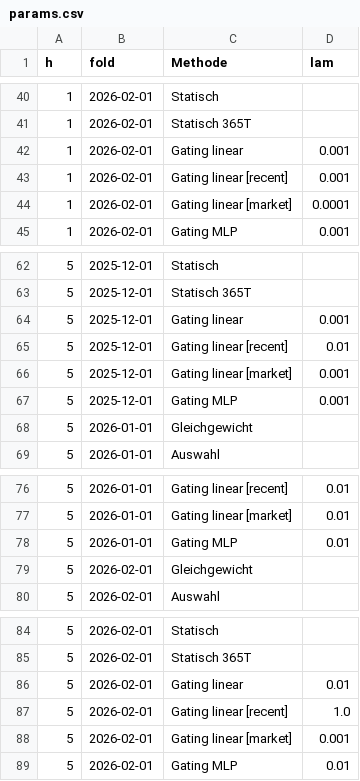
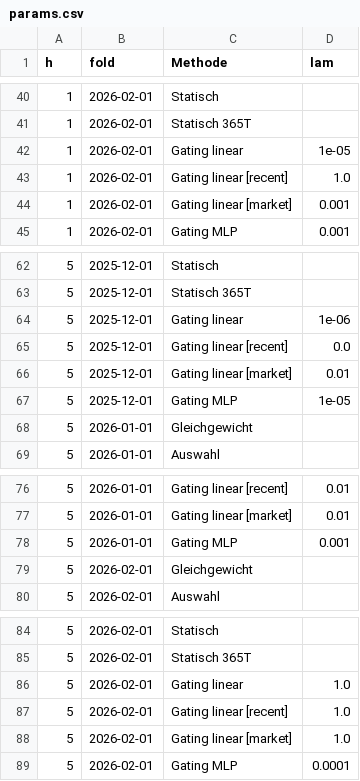
Before and after one commit to ihringerlinus/Learning_to_Forecast_Time-Series_with_Multiple_Experts, a CSV file: src/results/runs/binance_walkforward/params.csv, drawn as a sheet; only a part is shown, gaps mark what is left out; the diff covers the shown part only.

```diff
--- a/src/results/runs/binance_walkforward/params.csv
+++ b/src/results/runs/binance_walkforward/params.csv
@@ -41,5 +41,5 @@ h,fold,Methode,lam
 1,2026-02-01,Statisch 365T,
-1,2026-02-01,Gating linear,0.001
-1,2026-02-01,Gating linear [recent],0.001
-1,2026-02-01,Gating linear [market],0.0001
+1,2026-02-01,Gating linear,1e-05
+1,2026-02-01,Gating linear [recent],1.0
+1,2026-02-01,Gating linear [market],0.001
 1,2026-02-01,Gating MLP,0.001
@@ -63,6 +63,6 @@ h,fold,Methode,lam
 5,2025-12-01,Statisch 365T,
-5,2025-12-01,Gating linear,0.001
-5,2025-12-01,Gating linear [recent],0.01
-5,2025-12-01,Gating linear [market],0.001
-5,2025-12-01,Gating MLP,0.001
+5,2025-12-01,Gating linear,1e-06
+5,2025-12-01,Gating linear [recent],0.0
+5,2025-12-01,Gating linear [market],0.01
+5,2025-12-01,Gating MLP,1e-05
 5,2026-01-01,Gleichgewicht,
@@ -77,3 +77,3 @@ h,fold,Methode,lam
 5,2026-01-01,Gating linear [market],0.01
-5,2026-01-01,Gating MLP,0.01
+5,2026-01-01,Gating MLP,0.001
 5,2026-02-01,Gleichgewicht,
@@ -85,5 +85,5 @@ h,fold,Methode,lam
 5,2026-02-01,Statisch 365T,
-5,2026-02-01,Gating linear,0.01
+5,2026-02-01,Gating linear,1.0
 5,2026-02-01,Gating linear [recent],1.0
-5,2026-02-01,Gating linear [market],0.001
-5,2026-02-01,Gating MLP,0.01
+5,2026-02-01,Gating linear [market],1.0
+5,2026-02-01,Gating MLP,0.0001
```
Also changed, not shown: 16 edited cells elsewhere in this file, src/results/runs/binance_walkforward/tuning.csv, src/results/runs/syn_regime_signal_s0_walkforward/tuning.csv, 15 other files.
